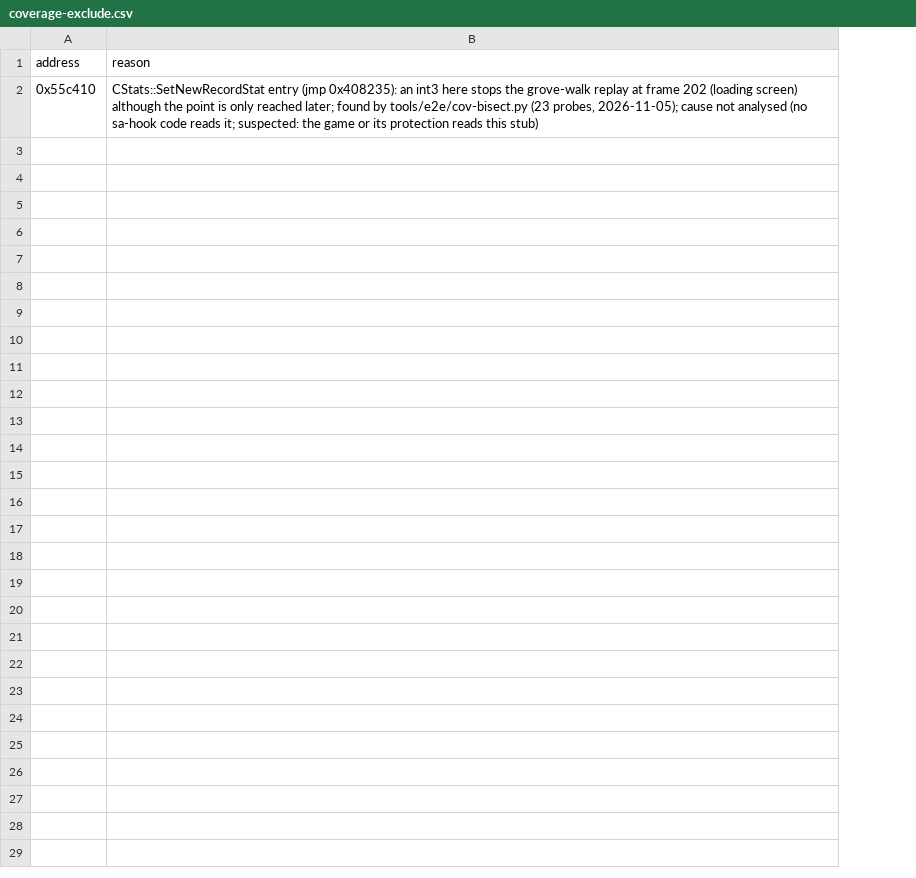
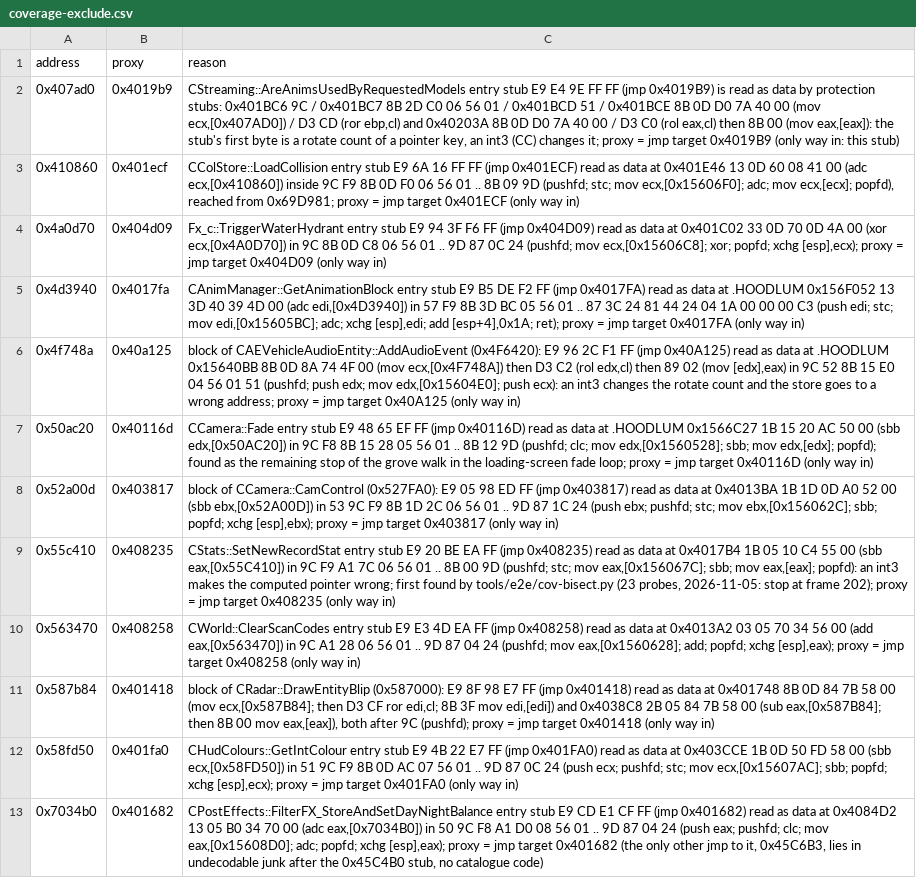
Before and after one commit to ghosty2004/sa-engine, a CSV file: catalog/coverage-exclude.csv, drawn as a sheet; addresses are those after the commit; the diff names each change by its address in the sheet, - before the commit and + after, or states it on an @@ line.

Commit message:
WIP inf10 (unverified agent work, saved at stop)

```diff
--- a/catalog/coverage-exclude.csv
+++ b/catalog/coverage-exclude.csv
+column B (proxy), row 9: 0x408235
+row 2: 0x407ad0 | 0x4019b9 | CStreaming::AreAnimsUsedByRequestedModels entry stub E9 E4 9E FF FF (jmp 0x4019B9) is read as data by protection stubs: 0x401BC6 9C / 0x401BC7 8B 2D C0 06 56 01 / 0x401BCD 51 / 0x401BCE 8B 0D D0 7A 40 00 (mov ecx,[0x407AD0]) / D3 CD (ror ebp,cl) and 0x40203A 8B 0D D0 7A 40 00 / D3 C0 (rol eax,cl) then 8B 00 (mov eax,[eax]): the stub's first byte is a rotate count of a pointer key, an int3 (CC) changes it; proxy = jmp target 0x4019B9 (only way in: this stub)
+row 3: 0x410860 | 0x401ecf | CColStore::LoadCollision entry stub E9 6A 16 FF FF (jmp 0x401ECF) read as data at 0x401E46 13 0D 60 08 41 00 (adc ecx,[0x410860]) inside 9C F9 8B 0D F0 06 56 01 .. 8B 09 9D (pushfd; stc; mov ecx,[0x15606F0]; adc; mov ecx,[ecx]; popfd), reached from 0x69D981; proxy = jmp target 0x401ECF (only way in)
+row 4: 0x4a0d70 | 0x404d09 | Fx_c::TriggerWaterHydrant entry stub E9 94 3F F6 FF (jmp 0x404D09) read as data at 0x401C02 33 0D 70 0D 4A 00 (xor ecx,[0x4A0D70]) in 9C 8B 0D C8 06 56 01 .. 9D 87 0C 24 (pushfd; mov ecx,[0x15606C8]; xor; popfd; xchg [esp],ecx); proxy = jmp target 0x404D09 (only way in)
+row 5: 0x4d3940 | 0x4017fa | CAnimManager::GetAnimationBlock entry stub E9 B5 DE F2 FF (jmp 0x4017FA) read as data at .HOODLUM 0x156F052 13 3D 40 39 4D 00 (adc edi,[0x4D3940]) in 57 F9 8B 3D BC 05 56 01 .. 87 3C 24 81 44 24 04 1A 00 00 00 C3 (push edi; stc; mov edi,[0x15605BC]; adc; xchg [esp],edi; add [esp+4],0x1A; ret); proxy = jmp target 0x4017FA (only way in)
+row 6: 0x4f748a | 0x40a125 | block of CAEVehicleAudioEntity::AddAudioEvent (0x4F6420): E9 96 2C F1 FF (jmp 0x40A125) read as data at .HOODLUM 0x15640BB 8B 0D 8A 74 4F 00 (mov ecx,[0x4F748A]) then D3 C2 (rol edx,cl) then 89 02 (mov [edx],eax) in 9C 52 8B 15 E0 04 56 01 51 (pushfd; push edx; mov edx,[0x15604E0]; push ecx): an int3 changes the rotate count and the store goes to a wrong address; proxy = jmp target 0x40A125 (only way in)
+row 7: 0x50ac20 | 0x40116d | CCamera::Fade entry stub E9 48 65 EF FF (jmp 0x40116D) read as data at .HOODLUM 0x1566C27 1B 15 20 AC 50 00 (sbb edx,[0x50AC20]) in 9C F8 8B 15 28 05 56 01 .. 8B 12 9D (pushfd; clc; mov edx,[0x1560528]; sbb; mov edx,[edx]; popfd); found as the remaining stop of the grove walk in the loading-screen fade loop; proxy = jmp target 0x40116D (only way in)
+row 8: 0x52a00d | 0x403817 | block of CCamera::CamControl (0x527FA0): E9 05 98 ED FF (jmp 0x403817) read as data at 0x4013BA 1B 1D 0D A0 52 00 (sbb ebx,[0x52A00D]) in 53 9C F9 8B 1D 2C 06 56 01 .. 9D 87 1C 24 (push ebx; pushfd; stc; mov ebx,[0x156062C]; sbb; popfd; xchg [esp],ebx); proxy = jmp target 0x403817 (only way in)
-C9 (reason): CStats::SetNewRecordStat entry (jmp 0x408235): an int3 here stops the grove-walk replay at frame 202 (loading screen) although the point is only reached later; found by tools/e2e/cov-bisect.py (23 probes, 2026-11-05); cause not analysed (no sa-hook code reads it; suspected: the game or its protection reads this stub)
+C9 (reason): CStats::SetNewRecordStat entry stub E9 20 BE EA FF (jmp 0x408235) read as data at 0x4017B4 1B 05 10 C4 55 00 (sbb eax,[0x55C410]) in 9C F9 A1 7C 06 56 01 .. 8B 00 9D (pushfd; stc; mov eax,[0x156067C]; sbb; mov eax,[eax]; popfd): an int3 makes the computed pointer wrong; first found by tools/e2e/cov-bisect.py (23 probes, 2026-11-05: stop at frame 202); proxy = jmp target 0x408235 (only way in)
+row 10: 0x563470 | 0x408258 | CWorld::ClearScanCodes entry stub E9 E3 4D EA FF (jmp 0x408258) read as data at 0x4013A2 03 05 70 34 56 00 (add eax,[0x563470]) in 9C A1 28 06 56 01 .. 9D 87 04 24 (pushfd; mov eax,[0x1560628]; add; popfd; xchg [esp],eax); proxy = jmp target 0x408258 (only way in)
+row 11: 0x587b84 | 0x401418 | block of CRadar::DrawEntityBlip (0x587000): E9 8F 98 E7 FF (jmp 0x401418) read as data at 0x401748 8B 0D 84 7B 58 00 (mov ecx,[0x587B84]; then D3 CF ror edi,cl; 8B 3F mov edi,[edi]) and 0x4038C8 2B 05 84 7B 58 00 (sub eax,[0x587B84]; then 8B 00 mov eax,[eax]), both after 9C (pushfd); proxy = jmp target 0x401418 (only way in)
+row 12: 0x58fd50 | 0x401fa0 | CHudColours::GetIntColour entry stub E9 4B 22 E7 FF (jmp 0x401FA0) read as data at 0x403CCE 1B 0D 50 FD 58 00 (sbb ecx,[0x58FD50]) in 51 9C F9 8B 0D AC 07 56 01 .. 9D 87 0C 24 (push ecx; pushfd; stc; mov ecx,[0x15607AC]; sbb; popfd; xchg [esp],ecx); proxy = jmp target 0x401FA0 (only way in)
+row 13: 0x7034b0 | 0x401682 | CPostEffects::FilterFX_StoreAndSetDayNightBalance entry stub E9 CD E1 CF FF (jmp 0x401682) read as data at 0x4084D2 13 05 B0 34 70 00 (adc eax,[0x7034B0]) in 50 9C F8 A1 D0 08 56 01 .. 9D 87 04 24 (push eax; pushfd; clc; mov eax,[0x15608D0]; adc; popfd; xchg [esp],eax); proxy = jmp target 0x401682 (the only other jmp to it, 0x45C6B3, lies in undecodable junk after the 0x45C4B0 stub, no catalogue code)
```
Also changed, not shown: 3 other files.
